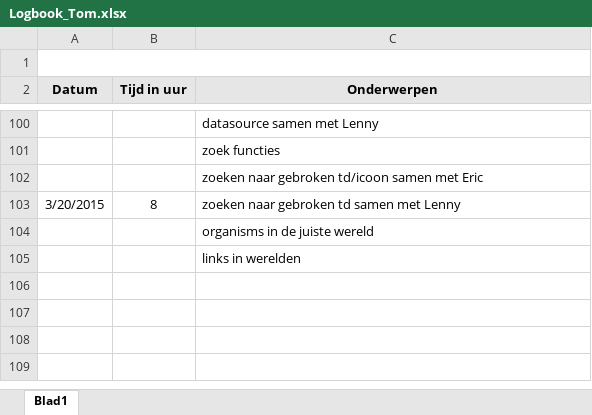
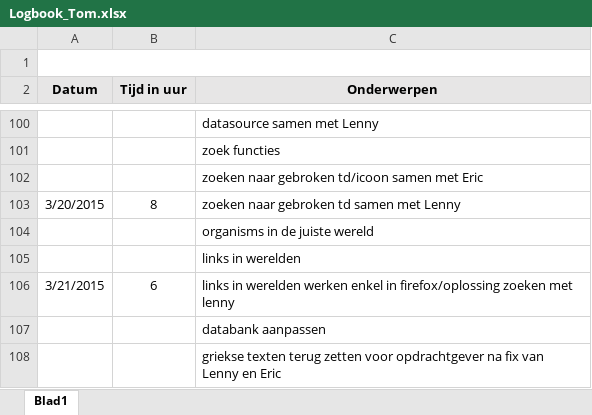
Before and after one commit to Biodiversity-Oman/ProjectOman, an Excel workbook: Doc/Logboeken/Logbook_Tom.xlsx, sheet Blad1, drawn as a sheet; only a part is shown, gaps mark what is left out; values as stored, in another font and other column widths than the file's, no borders; charts and pictures not drawn; the diff names each change by its address in the sheet, - before the commit and + after, or states it on an @@ line.

Commit message:
logbook

```diff
--- a/Doc/Logboeken/Logbook_Tom.xlsx (sheet Blad1)
+++ b/Doc/Logboeken/Logbook_Tom.xlsx (sheet Blad1)
+row 106: 3/21/2015 | 6 | links in werelden werken enkel in firefox/oplossing zoeken met lenny
+row 107:  |  | databank aanpassen
+row 108:  |  | griekse texten terug zetten voor opdrachtgever na fix van Lenny en Eric
```
